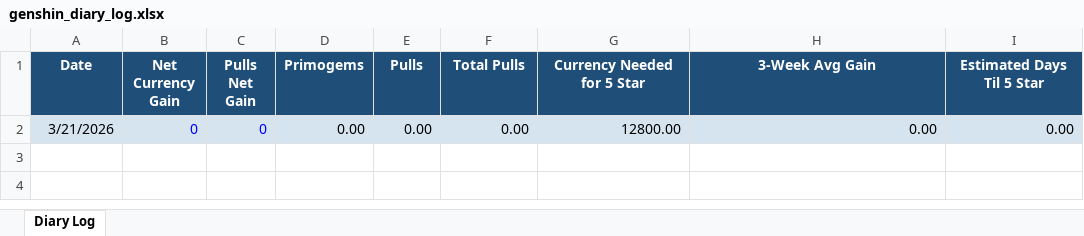
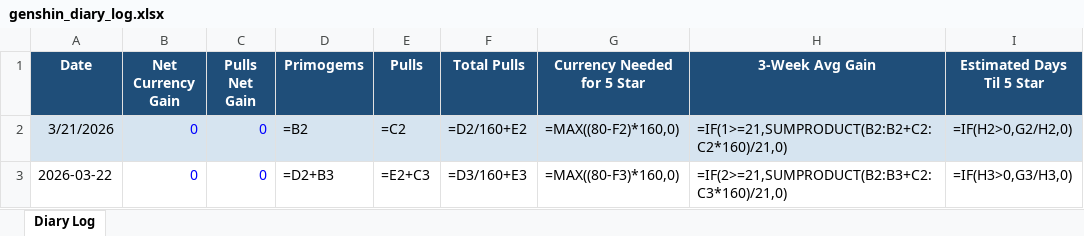
Before and after one commit to axelotlramen/axelotlramen.github.io, an Excel workbook: data/genshin_diary_log.xlsx, sheet Diary Log, drawn as a sheet; values as stored, in another font and other column widths than the file's, no borders; formulas without a stored value are shown as written; the diff names each change by its address in the sheet, - before the commit and + after, or states it on an @@ line.

```diff
--- a/data/genshin_diary_log.xlsx (sheet Diary Log)
+++ b/data/genshin_diary_log.xlsx (sheet Diary Log)
-D2 (Primogems): 0.00
+D2 (Primogems): =B2
-E2 (Pulls): 0.00
+E2 (Pulls): =C2
-F2 (Total Pulls): 0.00
+F2 (Total Pulls): =D2/160+E2
-G2 (Currency Needed for 5 Star): 12800.00
+G2 (Currency Needed for 5 Star): =MAX((80-F2)*160,0)
-H2 (3-Week Avg Gain): 0.00
+H2 (3-Week Avg Gain): =IF(1>=21,SUMPRODUCT(B2:B2+C2:C2*160)/21,0)
-I2 (Estimated Days Til 5 Star): 0.00
+I2 (Estimated Days Til 5 Star): =IF(H2>0,G2/H2,0)
+row 3: 2026-03-22 | 0 | 0 | =D2+B3 | =E2+C3 | =D3/160+E3 | =MAX((80-F3)*160,0) | =IF(2>=21,SUMPRODUCT(B2:B3+C2:C3*160)/21,0) | =IF(H3>0,G3/H3,0)
```
Also changed, not shown: data/hsr_diary_log.xlsx, 1 other file.
